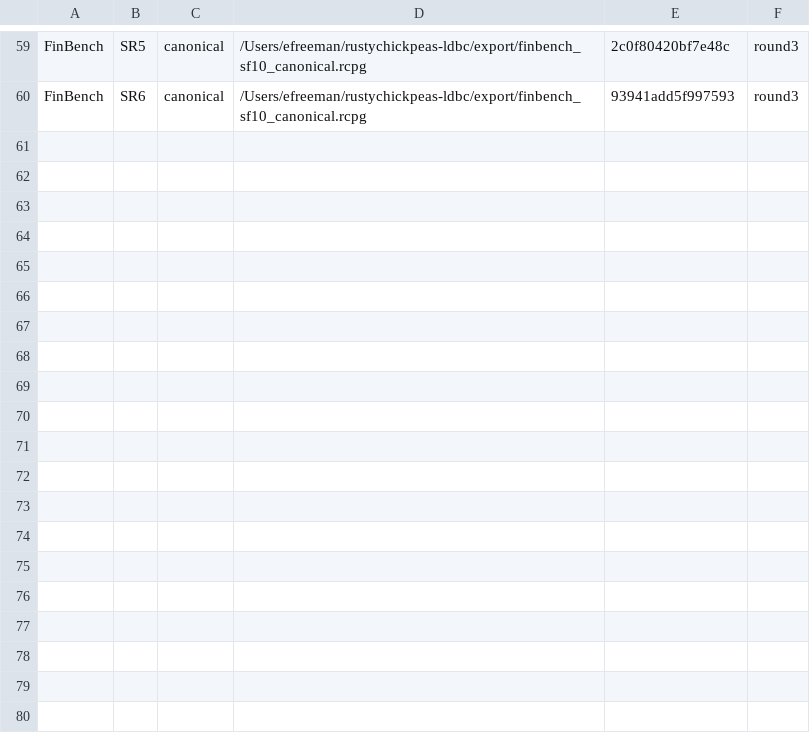
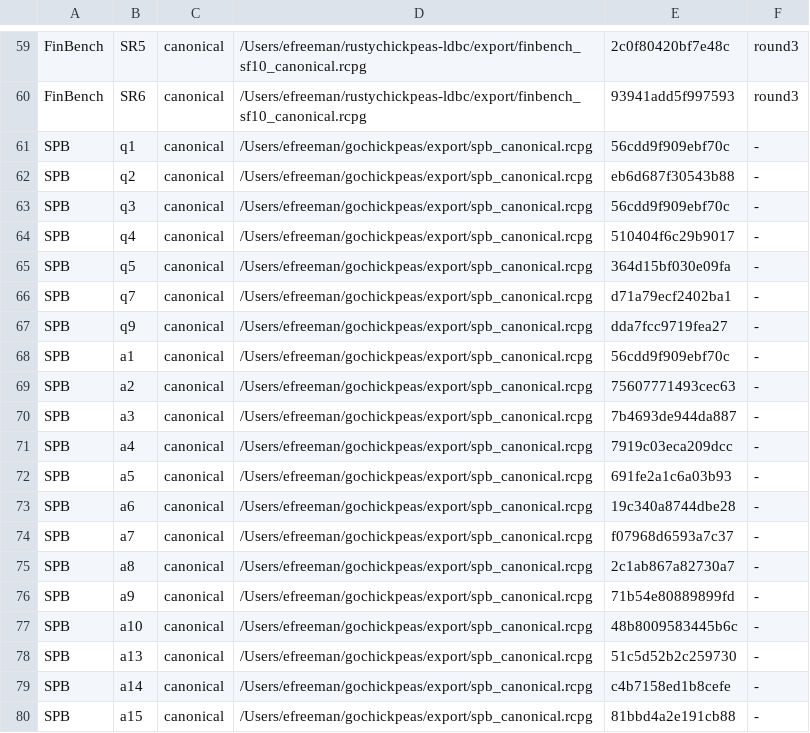
Before and after one commit to freeeve/gochickpeas, a TSV file: bench-out/native_variants.tsv, drawn as a sheet; only a part is shown, gaps mark what is left out; the diff covers the shown part only; the diff names each change by its address in the sheet, - before the commit and + after, or states it on an @@ line.

Commit message:
feat(ldbc): SPB manifest arm -- per-query refhash rows from the combined parity JSON
LoadSPBRefRows/SPBRefHash reshape the ldbc side's combined
spb.parity.rust.json (uris kinds wrap to one-cell rows; kv & co pass
through) and nativemanifest emits the 30 SPB rows against this repo's
spbexport graph, no norm -- rowhash's sorted multiset absorbs the
order-free full result sets.

```diff
--- a/bench-out/native_variants.tsv
+++ b/bench-out/native_variants.tsv
+row 61: SPB | q1 | canonical | /Users/efreeman/gochickpeas/export/spb_canonical.rcpg | 56cdd9f909ebf70c | -
+row 62: SPB | q2 | canonical | /Users/efreeman/gochickpeas/export/spb_canonical.rcpg | eb6d687f30543b88 | -
+row 63: SPB | q3 | canonical | /Users/efreeman/gochickpeas/export/spb_canonical.rcpg | 56cdd9f909ebf70c | -
+row 64: SPB | q4 | canonical | /Users/efreeman/gochickpeas/export/spb_canonical.rcpg | 510404f6c29b9017 | -
+row 65: SPB | q5 | canonical | /Users/efreeman/gochickpeas/export/spb_canonical.rcpg | 364d15bf030e09fa | -
+row 66: SPB | q7 | canonical | /Users/efreeman/gochickpeas/export/spb_canonical.rcpg | d71a79ecf2402ba1 | -
+row 67: SPB | q9 | canonical | /Users/efreeman/gochickpeas/export/spb_canonical.rcpg | dda7fcc9719fea27 | -
+row 68: SPB | a1 | canonical | /Users/efreeman/gochickpeas/export/spb_canonical.rcpg | 56cdd9f909ebf70c | -
+row 69: SPB | a2 | canonical | /Users/efreeman/gochickpeas/export/spb_canonical.rcpg | 75607771493cec63 | -
+row 70: SPB | a3 | canonical | /Users/efreeman/gochickpeas/export/spb_canonical.rcpg | 7b4693de944da887 | -
+row 71: SPB | a4 | canonical | /Users/efreeman/gochickpeas/export/spb_canonical.rcpg | 7919c03eca209dcc | -
+row 72: SPB | a5 | canonical | /Users/efreeman/gochickpeas/export/spb_canonical.rcpg | 691fe2a1c6a03b93 | -
+row 73: SPB | a6 | canonical | /Users/efreeman/gochickpeas/export/spb_canonical.rcpg | 19c340a8744dbe28 | -
+row 74: SPB | a7 | canonical | /Users/efreeman/gochickpeas/export/spb_canonical.rcpg | f07968d6593a7c37 | -
+row 75: SPB | a8 | canonical | /Users/efreeman/gochickpeas/export/spb_canonical.rcpg | 2c1ab867a82730a7 | -
+row 76: SPB | a9 | canonical | /Users/efreeman/gochickpeas/export/spb_canonical.rcpg | 71b54e80889899fd | -
+row 77: SPB | a10 | canonical | /Users/efreeman/gochickpeas/export/spb_canonical.rcpg | 48b8009583445b6c | -
+row 78: SPB | a13 | canonical | /Users/efreeman/gochickpeas/export/spb_canonical.rcpg | 51c5d52b2c259730 | -
+row 79: SPB | a14 | canonical | /Users/efreeman/gochickpeas/export/spb_canonical.rcpg | c4b7158ed1b8cefe | -
+row 80: SPB | a15 | canonical | /Users/efreeman/gochickpeas/export/spb_canonical.rcpg | 81bbd4a2e191cb88 | -
```
Also changed, not shown: 10 added rows elsewhere in this file, 3 other files.
